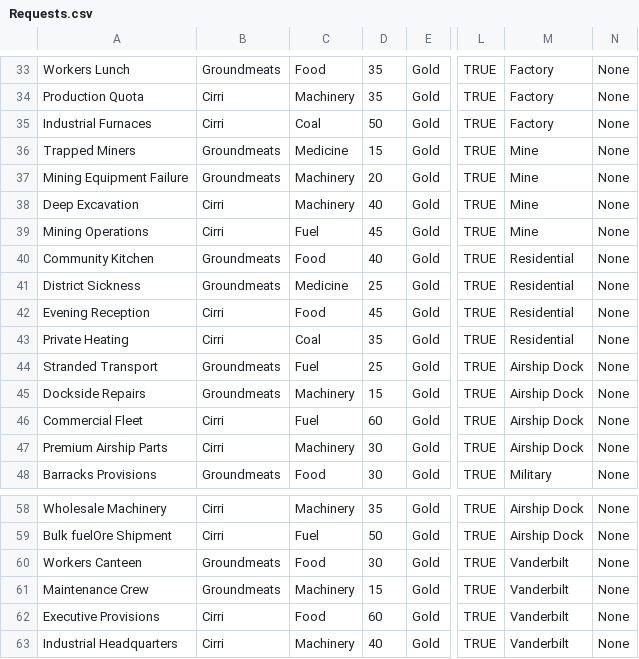
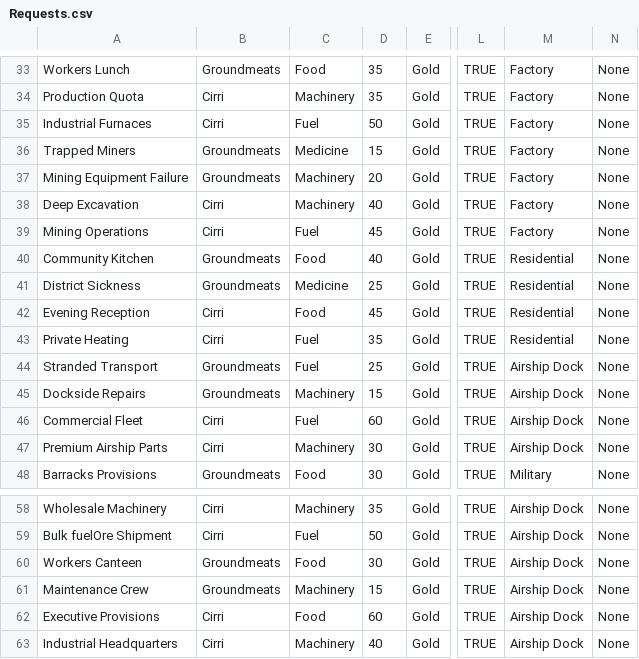
Before and after one commit to ArtemiusMiave1/VANDERBILT, a CSV file: Assets/Resources/CSV/Requests.csv, drawn as a sheet; only a part is shown, gaps mark what is left out; the diff names each change by its address in the sheet, - before the commit and + after, or states it on an @@ line.

Commit message:
small changes
changed some requests and tutorial text

```diff
--- a/Assets/Resources/CSV/Requests.csv
+++ b/Assets/Resources/CSV/Requests.csv
-C35: Coal
+C35: Fuel
-M36:M39: Mine
+M36:M39: Factory
-C43: Coal
+C43: Fuel
-M60:M63: Vanderbilt
+M60:M63: Airship Dock
```
Also changed, not shown: 3 other files.
